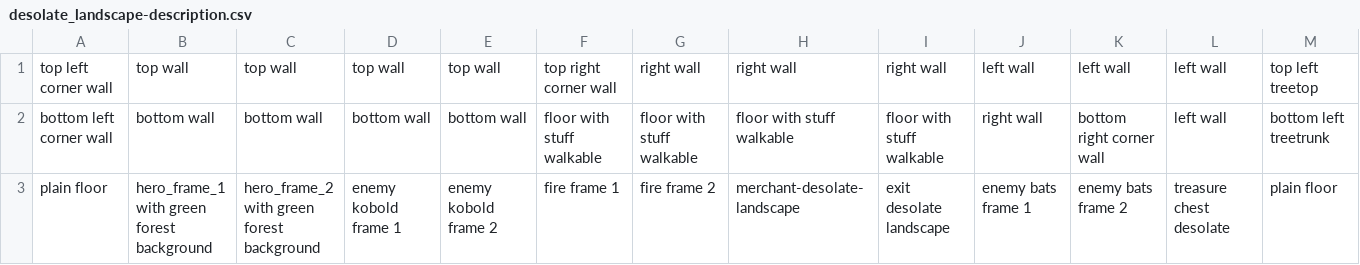
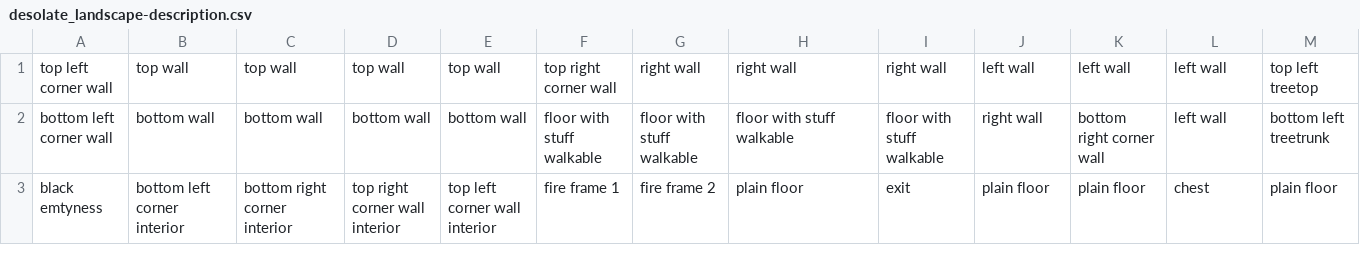
Before and after one commit to b-rodrigues/gb_card_combat_prototype, a CSV file: assets/desolate_landscape-description.csv, drawn as a sheet; only a part is shown; removed rows and columns are numbered as before the commit, all else as after; rows hold the shown columns only; the diff names each change by its address in the sheet, - before the commit and + after, or states it on an @@ line.

```diff
--- a/assets/desolate_landscape-description.csv
+++ b/assets/desolate_landscape-description.csv
-row 3: plain floor | hero_frame_1 with green forest background | hero_frame_2 with green forest background | enemy kobold frame 1 | enemy kobold frame 2 | fire frame 1 | fire frame 2 | merchant-desolate-landscape | exit desolate landscape | enemy bats frame 1 | enemy bats frame 2 | treasure chest desolate | plain floor
+row 3: black emtyness | bottom left corner interior | bottom right corner interior | top right corner wall interior | top left corner wall interior | fire frame 1 | fire frame 2 | plain floor | exit | plain floor | plain floor | chest | plain floor
```
Also changed, not shown: assets/castle-tileset-description.csv, assets/forest-tileset-description.csv, 11 other files.
